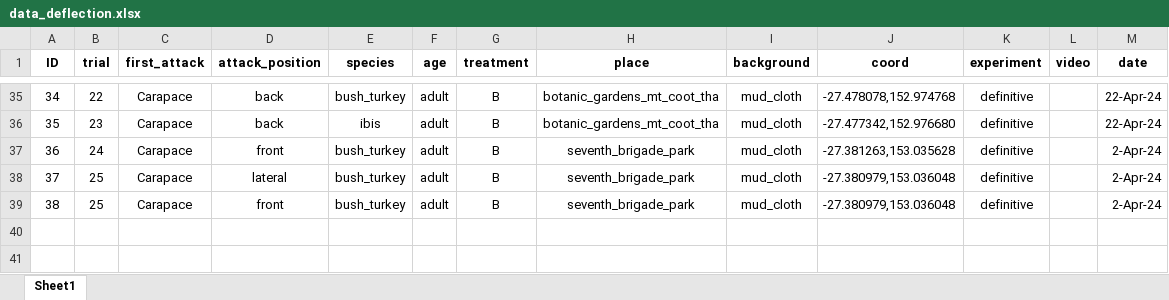
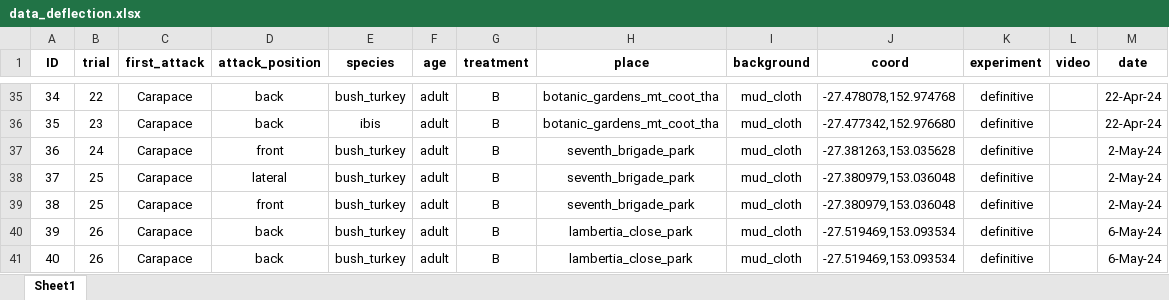
Before and after one commit to DiogoJackson/fiddlercrab_deflection, an Excel workbook: projeto_deflection/data/raw/data_deflection.xlsx, sheet Sheet1, drawn as a sheet; only a part is shown, gaps mark what is left out; values as stored, in another font and other column widths than the file's, no borders; the diff names each change by its address in the sheet, - before the commit and + after, or states it on an @@ line.

Commit message:
update_dataraw

```diff
--- a/projeto_deflection/data/raw/data_deflection.xlsx (sheet Sheet1)
+++ b/projeto_deflection/data/raw/data_deflection.xlsx (sheet Sheet1)
-M37:M39 (date): 2-Apr-24
+M37:M39 (date): 2-May-24
+row 40: 39 | 26 | Carapace | back | bush_turkey | adult | B | lambertia_close_park | mud_cloth | -27.519469,153.093534 | definitive |  | 6-May-24
+row 41: 40 | 26 | Carapace | back | bush_turkey | adult | B | lambertia_close_park | mud_cloth | -27.519469,153.093534 | definitive |  | 6-May-24
```
